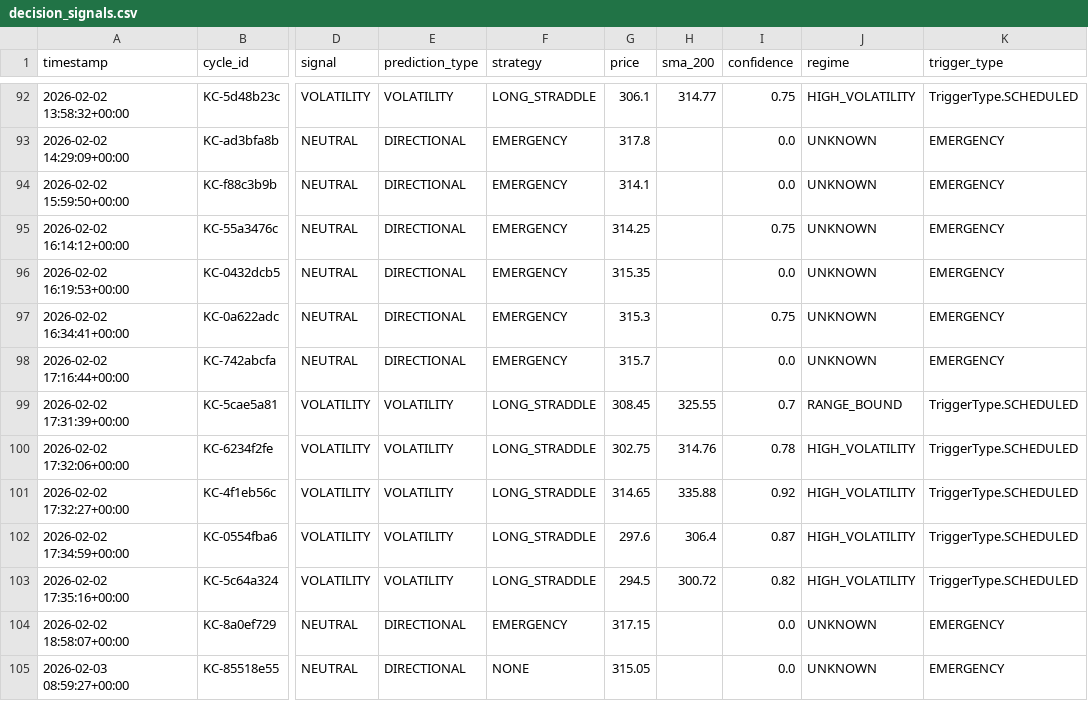
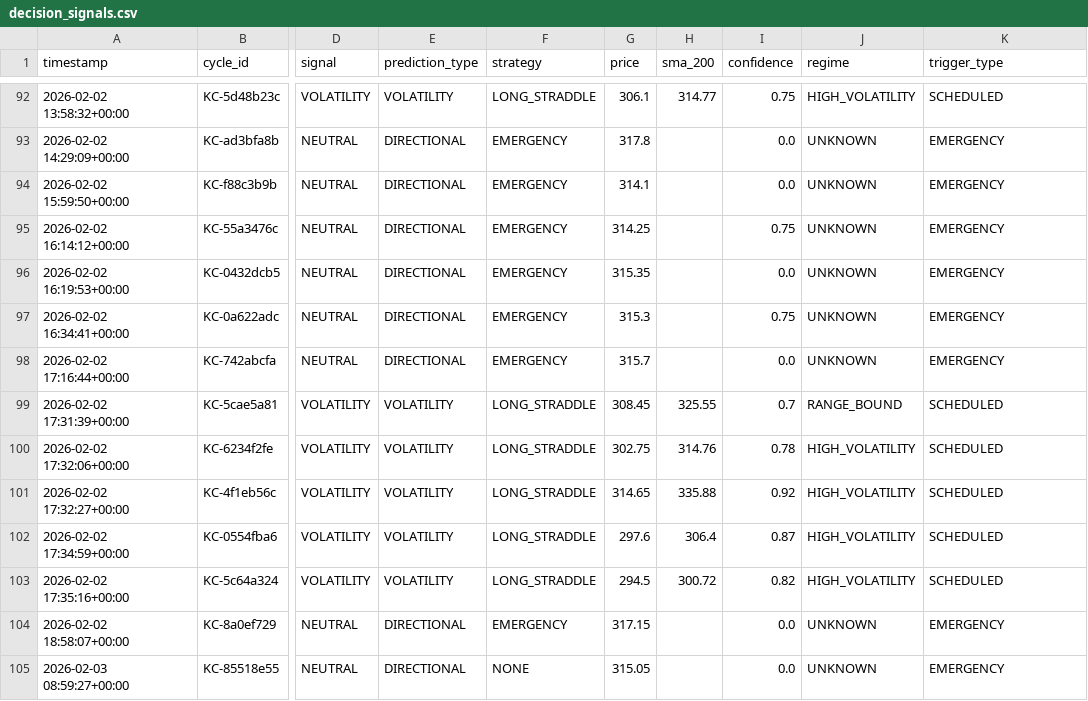
Before and after one commit to rozavala/real_options, a CSV file: dev/decision_signals.csv, drawn as a sheet; only a part is shown, gaps mark what is left out; the diff covers the shown part only; the diff names each change by its address in the sheet, - before the commit and + after, or states it on an @@ line.

```diff
--- a/dev/decision_signals.csv
+++ b/dev/decision_signals.csv
-K92 (trigger_type): TriggerType.SCHEDULED
+K92 (trigger_type): SCHEDULED
-K99:K103 (trigger_type): TriggerType.SCHEDULED
+K99:K103 (trigger_type): SCHEDULED
```
Also changed, not shown: 24 edited cells elsewhere in this file, 7 other files.
